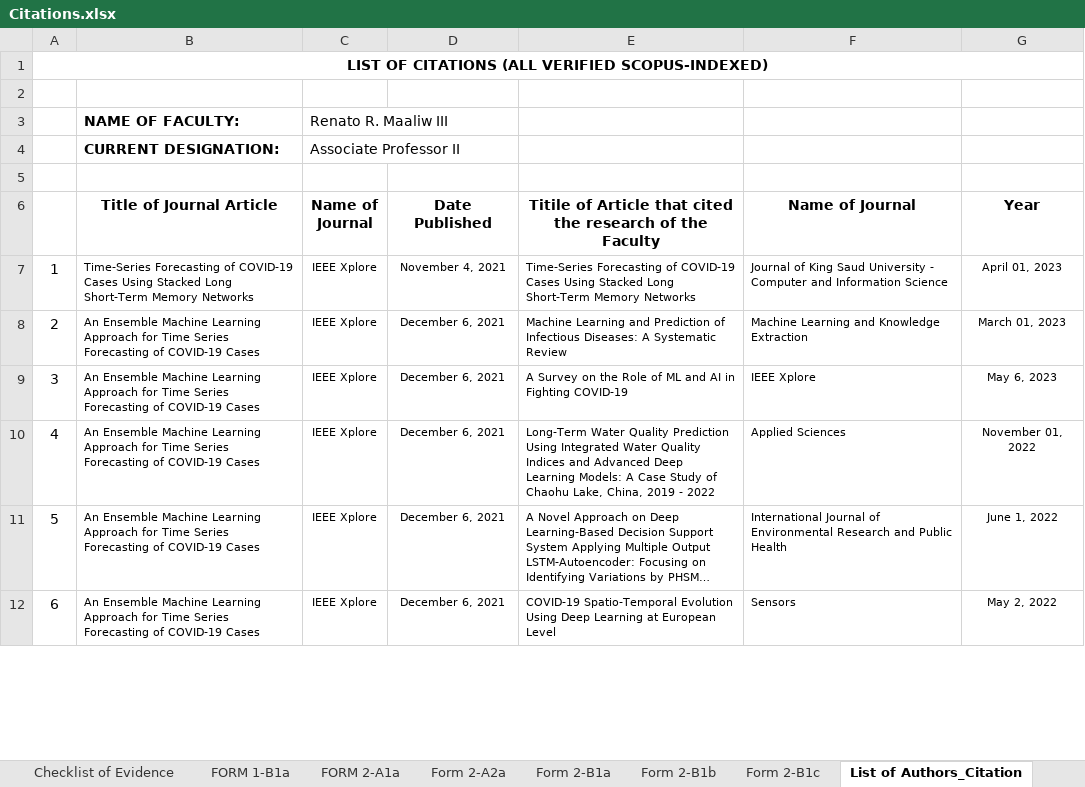
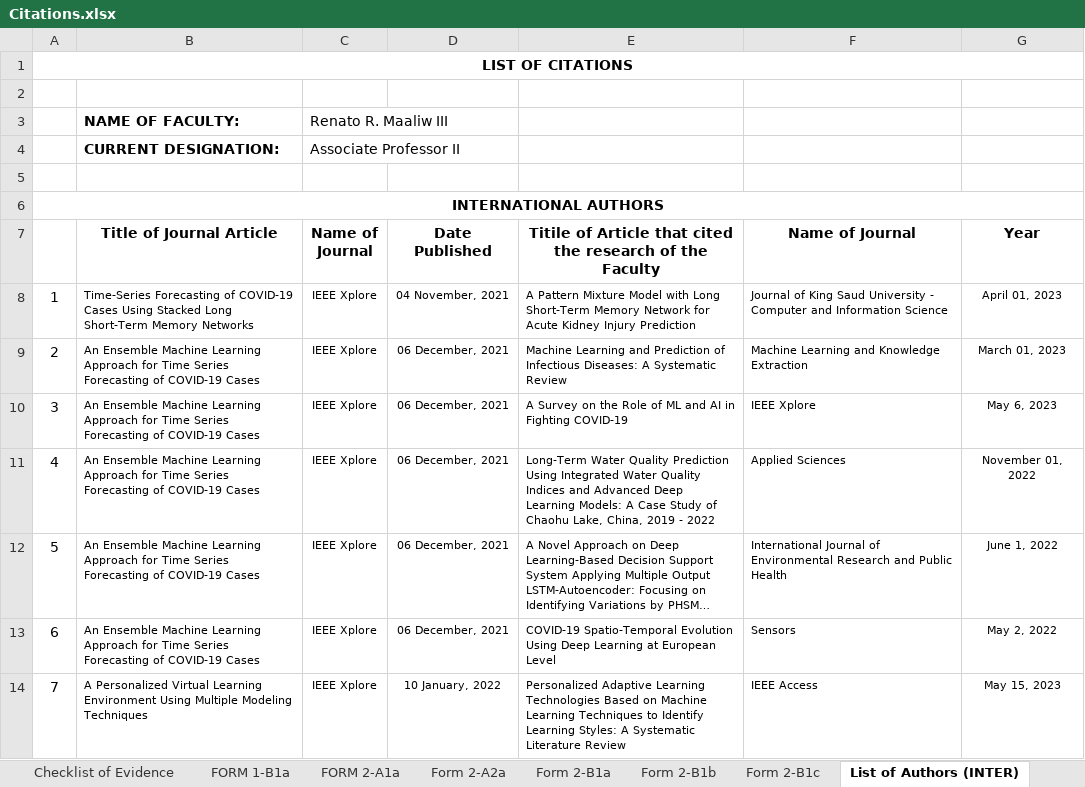
Before and after one commit to renatomaaliw3/renatomaaliw3.github.io, an Excel workbook: nbc/Citations.xlsx, sheet List of Authors (INTER), drawn as a sheet; only a part is shown; long unchanged cells end in …; values as stored, in another font and other column widths than the file's, no borders; addresses are those after the commit; the diff covers the shown part only; the diff names each change by its address in the sheet, - before the commit and + after, or states it on an @@ line.

```diff
--- a/nbc/Citations.xlsx (sheet List of Authors (INTER))
+++ b/nbc/Citations.xlsx (sheet List of Authors (INTER))
-sheet tab: List of Authors_Citation
+sheet tab: List of Authors (INTER)
@@ column A renumbered between rows 1 and 29 @@
@@ row 23 moved to row 6: INTERNATIONAL AUTHORS @@
-D8 (Date Published): November 4, 2021
+D8 (Date Published): 04 November, 2021
-E8: Time-Series Forecasting of COVID-19 Cases Using Stacked Long Short-Term Memory Networks
+E8: A Pattern Mixture Model with Long Short-Term Memory Network for Acute Kidney Injury Prediction
-D9:D13 (Date Published): December 6, 2021
+D9:D13 (Date Published): 06 December, 2021
+row 14: 7 | A Personalized Virtual Learning Environment Using Multiple Modeling Techniques | IEEE Xplore | 10 January, 2022 | Personalized Adaptive Learning Technologies Based on Machine Learning Techniques to Identify Learning Styles: A Systematic Literature Review | IEEE Access | May 15, 2023
```
Also changed, not shown: 5 added rows, 3 removed rows and 50 edited cells elsewhere in this sheet, other sheet tabs, 22 other files.
